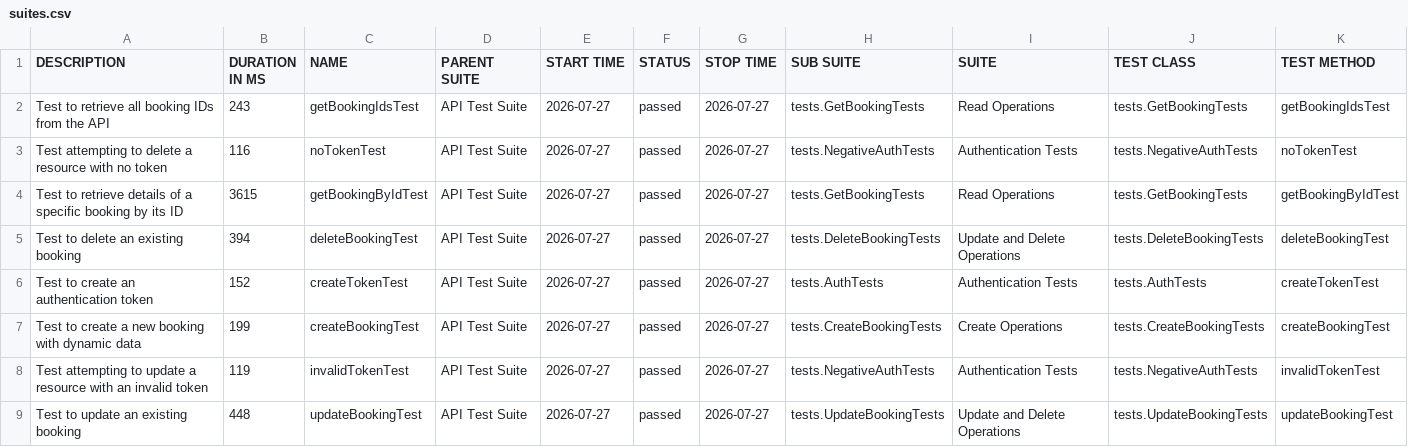
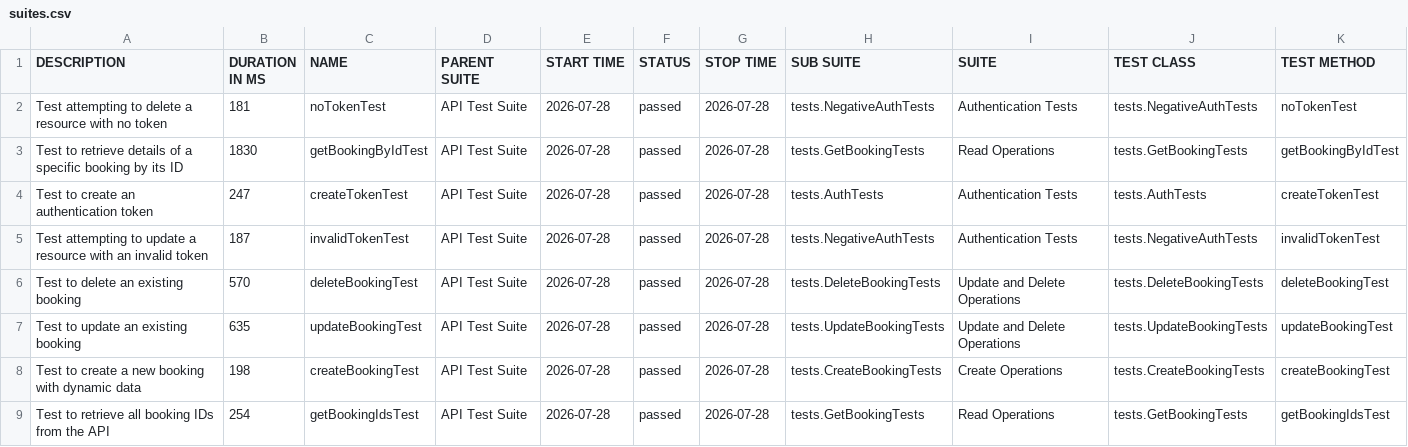
Before and after one commit to vinelis/restful-booker-api-framework, a CSV file: data/suites.csv, drawn as a sheet.

```diff
--- a/data/suites.csv
+++ b/data/suites.csv
@@ -1,9 +1,9 @@
 "DESCRIPTION","DURATION IN MS","NAME","PARENT SUITE","START TIME","STATUS","STOP TIME","SUB SUITE","SUITE","TEST CLASS","TEST METHOD"
-"Test to retrieve all booking IDs from the API","243","getBookingIdsTest","API Test Suite","2026-07-27","passed","2026-07-27","tests.GetBookingTests","Read Operations","tests.GetBookingTests","getBookingIdsTest"
-"Test attempting to delete a resource with no token","116","noTokenTest","API Test Suite","2026-07-27","passed","2026-07-27","tests.NegativeAuthTests","Authentication Tests","tests.NegativeAuthTests","noTokenTest"
-"Test to retrieve details of a specific booking by its ID","3615","getBookingByIdTest","API Test Suite","2026-07-27","passed","2026-07-27","tests.GetBookingTests","Read Operations","tests.GetBookingTests","getBookingByIdTest"
-"Test to delete an existing booking","394","deleteBookingTest","API Test Suite","2026-07-27","passed","2026-07-27","tests.DeleteBookingTests","Update and Delete Operations","tests.DeleteBookingTests","deleteBookingTest"
-"Test to create an authentication token","152","createTokenTest","API Test Suite","2026-07-27","passed","2026-07-27","tests.AuthTests","Authentication Tests","tests.AuthTests","createTokenTest"
-"Test to create a new booking with dynamic data","199","createBookingTest","API Test Suite","2026-07-27","passed","2026-07-27","tests.CreateBookingTests","Create Operations","tests.CreateBookingTests","createBookingTest"
-"Test attempting to update a resource with an invalid token","119","invalidTokenTest","API Test Suite","2026-07-27","passed","2026-07-27","tests.NegativeAuthTests","Authentication Tests","tests.NegativeAuthTests","invalidTokenTest"
-"Test to update an existing booking","448","updateBookingTest","API Test Suite","2026-07-27","passed","2026-07-27","tests.UpdateBookingTests","Update and Delete Operations","tests.UpdateBookingTests","updateBookingTest"
+"Test attempting to delete a resource with no token","181","noTokenTest","API Test Suite","2026-07-28","passed","2026-07-28","tests.NegativeAuthTests","Authentication Tests","tests.NegativeAuthTests","noTokenTest"
+"Test to retrieve details of a specific booking by its ID","1830","getBookingByIdTest","API Test Suite","2026-07-28","passed","2026-07-28","tests.GetBookingTests","Read Operations","tests.GetBookingTests","getBookingByIdTest"
+"Test to create an authentication token","247","createTokenTest","API Test Suite","2026-07-28","passed","2026-07-28","tests.AuthTests","Authentication Tests","tests.AuthTests","createTokenTest"
+"Test attempting to update a resource with an invalid token","187","invalidTokenTest","API Test Suite","2026-07-28","passed","2026-07-28","tests.NegativeAuthTests","Authentication Tests","tests.NegativeAuthTests","invalidTokenTest"
+"Test to delete an existing booking","570","deleteBookingTest","API Test Suite","2026-07-28","passed","2026-07-28","tests.DeleteBookingTests","Update and Delete Operations","tests.DeleteBookingTests","deleteBookingTest"
+"Test to update an existing booking","635","updateBookingTest","API Test Suite","2026-07-28","passed","2026-07-28","tests.UpdateBookingTests","Update and Delete Operations","tests.UpdateBookingTests","updateBookingTest"
+"Test to create a new booking with dynamic data","198","createBookingTest","API Test Suite","2026-07-28","passed","2026-07-28","tests.CreateBookingTests","Create Operations","tests.CreateBookingTests","createBookingTest"
+"Test to retrieve all booking IDs from the API","254","getBookingIdsTest","API Test Suite","2026-07-28","passed","2026-07-28","tests.GetBookingTests","Read Operations","tests.GetBookingTests","getBookingIdsTest"
```
Also changed, not shown: data/behaviors.csv, 37 other files.
